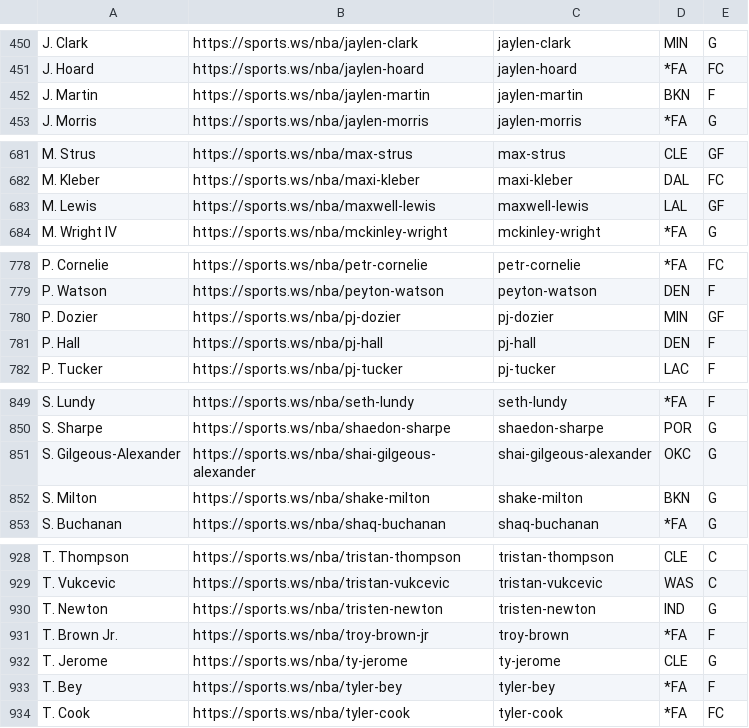
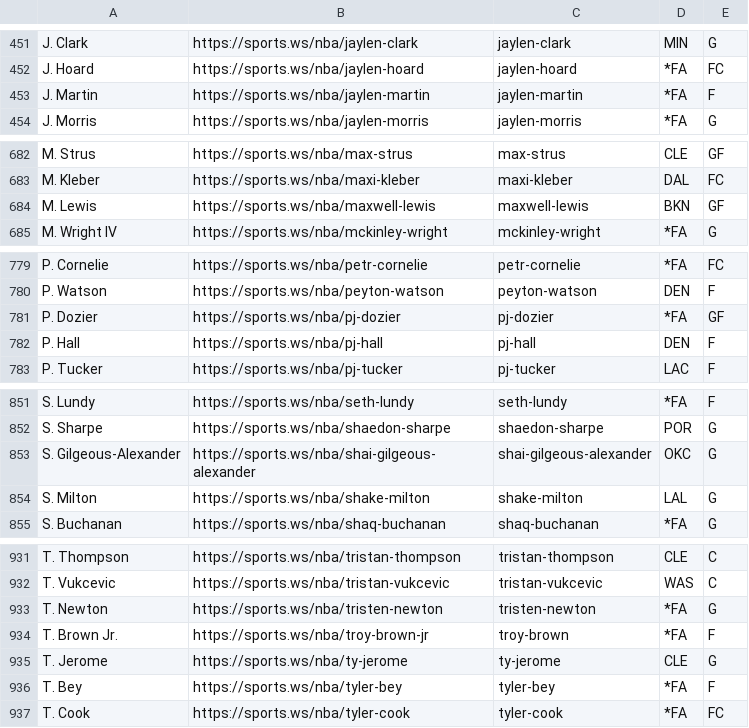
Before and after one commit to b-harr/dmcb, a CSV file: data/sportsws_positions.csv, drawn as a sheet; only a part is shown, gaps mark what is left out; the diff covers the shown part only.

```diff
--- a/data/sportsws_positions.csv
+++ b/data/sportsws_positions.csv
@@ -451,3 +452,3 @@ J. Clark,https://sports.ws/nba/jaylen-clark,jaylen-clark,MIN,G
 J. Hoard,https://sports.ws/nba/jaylen-hoard,jaylen-hoard,*FA,FC
-J. Martin,https://sports.ws/nba/jaylen-martin,jaylen-martin,BKN,F
+J. Martin,https://sports.ws/nba/jaylen-martin,jaylen-martin,*FA,F
 J. Morris,https://sports.ws/nba/jaylen-morris,jaylen-morris,*FA,G
@@ -682,3 +683,3 @@ M. Strus,https://sports.ws/nba/max-strus,max-strus,CLE,GF
 M. Kleber,https://sports.ws/nba/maxi-kleber,maxi-kleber,DAL,FC
-M. Lewis,https://sports.ws/nba/maxwell-lewis,maxwell-lewis,LAL,GF
+M. Lewis,https://sports.ws/nba/maxwell-lewis,maxwell-lewis,BKN,GF
 M. Wright IV,https://sports.ws/nba/mckinley-wright,mckinley-wright,*FA,G
@@ -779,3 +780,3 @@ P. Cornelie,https://sports.ws/nba/petr-cornelie,petr-cornelie,*FA,FC
 P. Watson,https://sports.ws/nba/peyton-watson,peyton-watson,DEN,F
-P. Dozier,https://sports.ws/nba/pj-dozier,pj-dozier,MIN,GF
+P. Dozier,https://sports.ws/nba/pj-dozier,pj-dozier,*FA,GF
 P. Hall,https://sports.ws/nba/pj-hall,pj-hall,DEN,F
@@ -851,3 +853,3 @@ S. Sharpe,https://sports.ws/nba/shaedon-sharpe,shaedon-sharpe,POR,G
 S. Gilgeous-Alexander,https://sports.ws/nba/shai-gilgeous-alexander,shai-gilgeous-alexander,OKC,G
-S. Milton,https://sports.ws/nba/shake-milton,shake-milton,BKN,G
+S. Milton,https://sports.ws/nba/shake-milton,shake-milton,LAL,G
 S. Buchanan,https://sports.ws/nba/shaq-buchanan,shaq-buchanan,*FA,G
@@ -929,3 +932,3 @@ T. Thompson,https://sports.ws/nba/tristan-thompson,tristan-thompson,CLE,C
 T. Vukcevic,https://sports.ws/nba/tristan-vukcevic,tristan-vukcevic,WAS,C
-T. Newton,https://sports.ws/nba/tristen-newton,tristen-newton,IND,G
+T. Newton,https://sports.ws/nba/tristen-newton,tristen-newton,*FA,G
 T. Brown Jr.,https://sports.ws/nba/troy-brown-jr,troy-brown,*FA,F
```
Also changed, not shown: 4 added rows, 1 removed row and 7 edited cells elsewhere in this file.
